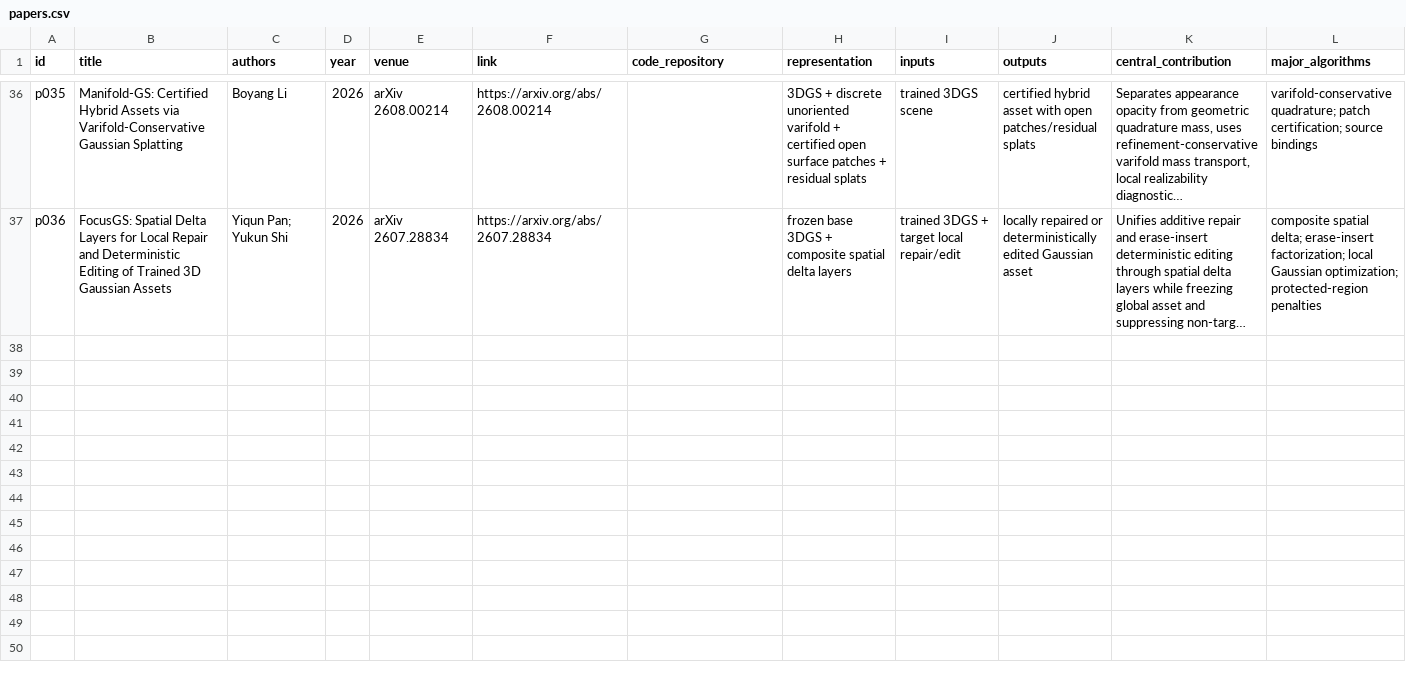
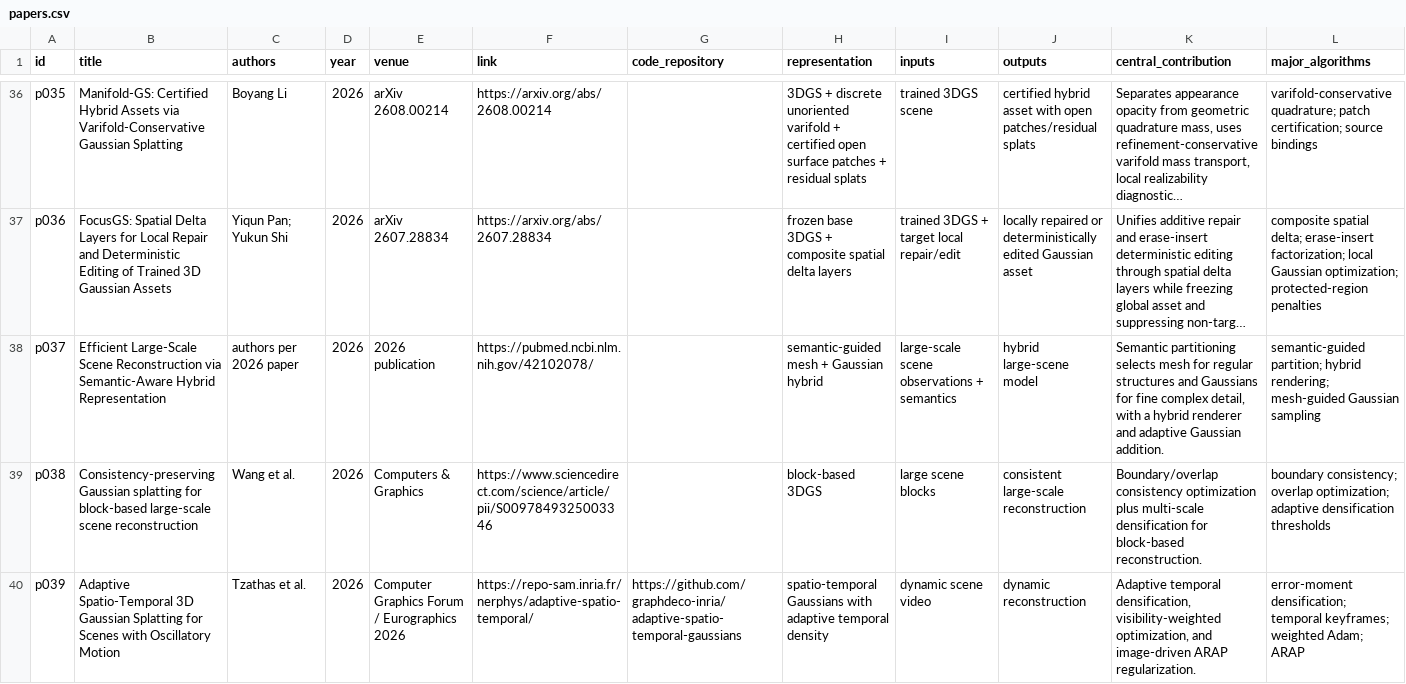
Before and after one commit to swayam8624/Maveb, a CSV file: research/literature/papers.csv, drawn as a sheet; only a part is shown, gaps mark what is left out; long unchanged cells end in …; rows hold the shown columns only; the diff names each change by its address in the sheet, - before the commit and + after, or states it on an @@ line.

Commit message:
research: sync literature csv after hybrid refresh

```diff
--- a/research/literature/papers.csv
+++ b/research/literature/papers.csv
+row 38: p037 | Efficient Large-Scale Scene Reconstruction via Semantic-Aware Hybrid Representation | authors per 2026 paper | 2026 | 2026 publication | https://pubmed.ncbi.nlm.nih.gov/42102078/ |  | semantic-guided mesh + Gaussian hybrid | large-scale scene observations + semantics | hybrid large-scene model | Semantic partitioning selects mesh for regular structures and Gaussians for fine complex detail, with a hybrid renderer and adaptive Gaussian addition. | semantic-guided partition; hybrid rendering; mesh-guided Gaussian sampling
+row 39: p038 | Consistency-preserving Gaussian splatting for block-based large-scale scene reconstruction | Wang et al. | 2026 | Computers & Graphics | https://www.sciencedirect.com/science/article/pii/S0097849325003346 |  | block-based 3DGS | large scene blocks | consistent large-scale reconstruction | Boundary/overlap consistency optimization plus multi-scale densification for block-based reconstruction. | boundary consistency; overlap optimization; adaptive densification thresholds
+row 40: p039 | Adaptive Spatio-Temporal 3D Gaussian Splatting for Scenes with Oscillatory Motion | Tzathas et al. | 2026 | Computer Graphics Forum / Eurographics 2026 | https://repo-sam.inria.fr/nerphys/adaptive-spatio-temporal/ | https://github.com/graphdeco-inria/adaptive-spatio-temporal-gaussians | spatio-temporal Gaussians with adaptive temporal density | dynamic scene video | dynamic reconstruction | Adaptive temporal densification, visibility-weighted optimization, and image-driven ARAP regularization. | error-moment densification; temporal keyframes; weighted Adam; ARAP
```
